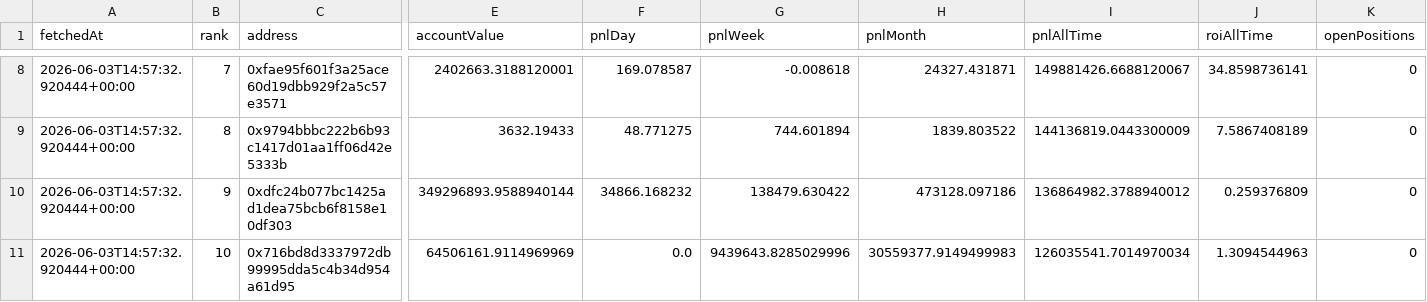
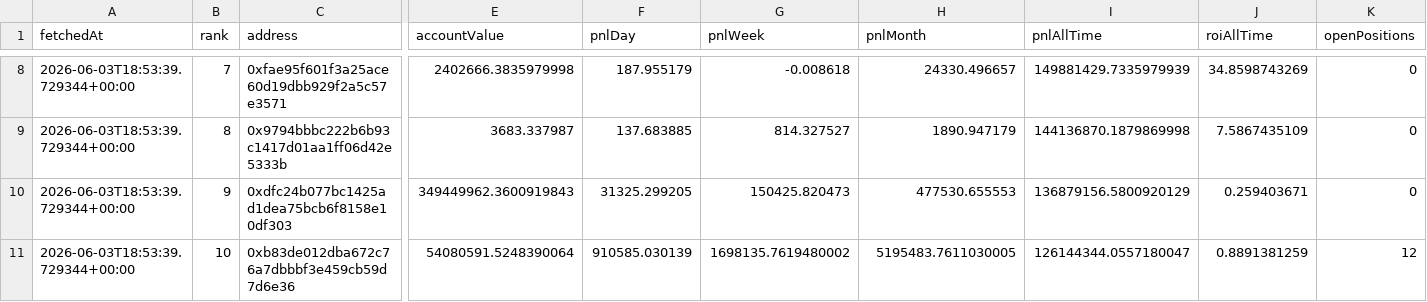
Before and after one commit to kushagra93/hl-top-traders, a CSV file: latest_traders.csv, drawn as a sheet; only a part is shown, gaps mark what is left out; the diff covers the shown part only; the diff names each change by its address in the sheet, - before the commit and + after, or states it on an @@ line.

```diff
--- a/latest_traders.csv
+++ b/latest_traders.csv
-A8:A11 (fetchedAt): 2026-06-03T14:57:32.920444+00:00
+A8:A11 (fetchedAt): 2026-06-03T18:53:39.729344+00:00
-E8 (accountValue): 2402663.3188120001
+E8 (accountValue): 2402666.3835979998
-F8 (pnlDay): 169.078587
+F8 (pnlDay): 187.955179
-H8 (pnlMonth): 24327.431871
+H8 (pnlMonth): 24330.496657
-I8 (pnlAllTime): 149881426.6688120067
+I8 (pnlAllTime): 149881429.7335979939
-J8 (roiAllTime): 34.8598736141
+J8 (roiAllTime): 34.8598743269
-E9 (accountValue): 3632.19433
+E9 (accountValue): 3683.337987
-F9 (pnlDay): 48.771275
+F9 (pnlDay): 137.683885
-G9 (pnlWeek): 744.601894
+G9 (pnlWeek): 814.327527
-H9 (pnlMonth): 1839.803522
+H9 (pnlMonth): 1890.947179
-I9 (pnlAllTime): 144136819.0443300009
+I9 (pnlAllTime): 144136870.1879869998
-J9 (roiAllTime): 7.5867408189
+J9 (roiAllTime): 7.5867435109
-E10 (accountValue): 349296893.9588940144
+E10 (accountValue): 349449962.3600919843
-F10 (pnlDay): 34866.168232
+F10 (pnlDay): 31325.299205
-G10 (pnlWeek): 138479.630422
+G10 (pnlWeek): 150425.820473
-H10 (pnlMonth): 473128.097186
+H10 (pnlMonth): 477530.655553
-I10 (pnlAllTime): 136864982.3788940012
+I10 (pnlAllTime): 136879156.5800920129
-J10 (roiAllTime): 0.259376809
+J10 (roiAllTime): 0.259403671
-C11 (address): 0x716bd8d3337972db99995dda5c4b34d954a61d95
+C11 (address): 0xb83de012dba672c76a7dbbbf3e459cb59d7d6e36
-E11 (accountValue): 64506161.9114969969
+E11 (accountValue): 54080591.5248390064
-F11 (pnlDay): 0.0
+F11 (pnlDay): 910585.030139
-G11 (pnlWeek): 9439643.8285029996
+G11 (pnlWeek): 1698135.7619480002
-H11 (pnlMonth): 30559377.9149499983
+H11 (pnlMonth): 5195483.7611030005
-I11 (pnlAllTime): 126035541.7014970034
+I11 (pnlAllTime): 126144344.0557180047
-J11 (roiAllTime): 1.3094544963
+J11 (roiAllTime): 0.8891381259
-K11 (openPositions): 0
+K11 (openPositions): 12
```
Also changed, not shown: 37 edited cells elsewhere in this file, latest_positions.csv, 1 other file.
